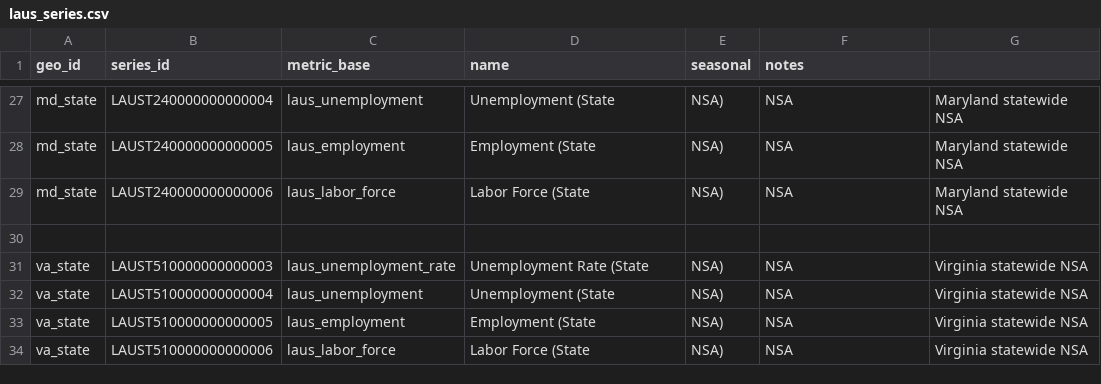
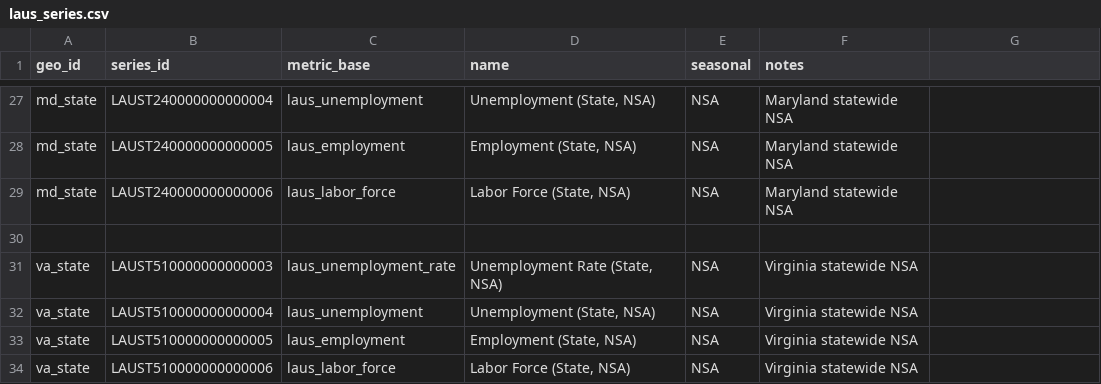
Before and after one commit to chineduezebuiroh/realestate-intel, a CSV file: config/laus_series.csv, drawn as a sheet; only a part is shown, gaps mark what is left out; the diff covers the shown part only; the diff names each change by its address in the sheet, - before the commit and + after, or states it on an @@ line.

```diff
--- a/config/laus_series.csv
+++ b/config/laus_series.csv
-D27 (name): Unemployment (State
+D27 (name): Unemployment (State, NSA)
-E27:E29 (seasonal): NSA)
+E27:E29 (seasonal): NSA
-F27:F29 (notes): NSA
+F27:F29 (notes): Maryland statewide NSA
-G27:G29: Maryland statewide NSA
+G27:G29: (empty)
-D28 (name): Employment (State
+D28 (name): Employment (State, NSA)
-D29 (name): Labor Force (State
+D29 (name): Labor Force (State, NSA)
-D31 (name): Unemployment Rate (State
+D31 (name): Unemployment Rate (State, NSA)
-E31:E34 (seasonal): NSA)
+E31:E34 (seasonal): NSA
-F31:F34 (notes): NSA
+F31:F34 (notes): Virginia statewide NSA
-G31:G34: Virginia statewide NSA
+G31:G34: (empty)
-D32 (name): Unemployment (State
+D32 (name): Unemployment (State, NSA)
-D33 (name): Employment (State
+D33 (name): Employment (State, NSA)
-D34 (name): Labor Force (State
+D34 (name): Labor Force (State, NSA)
```
Also changed, not shown: 68 edited cells elsewhere in this file.
